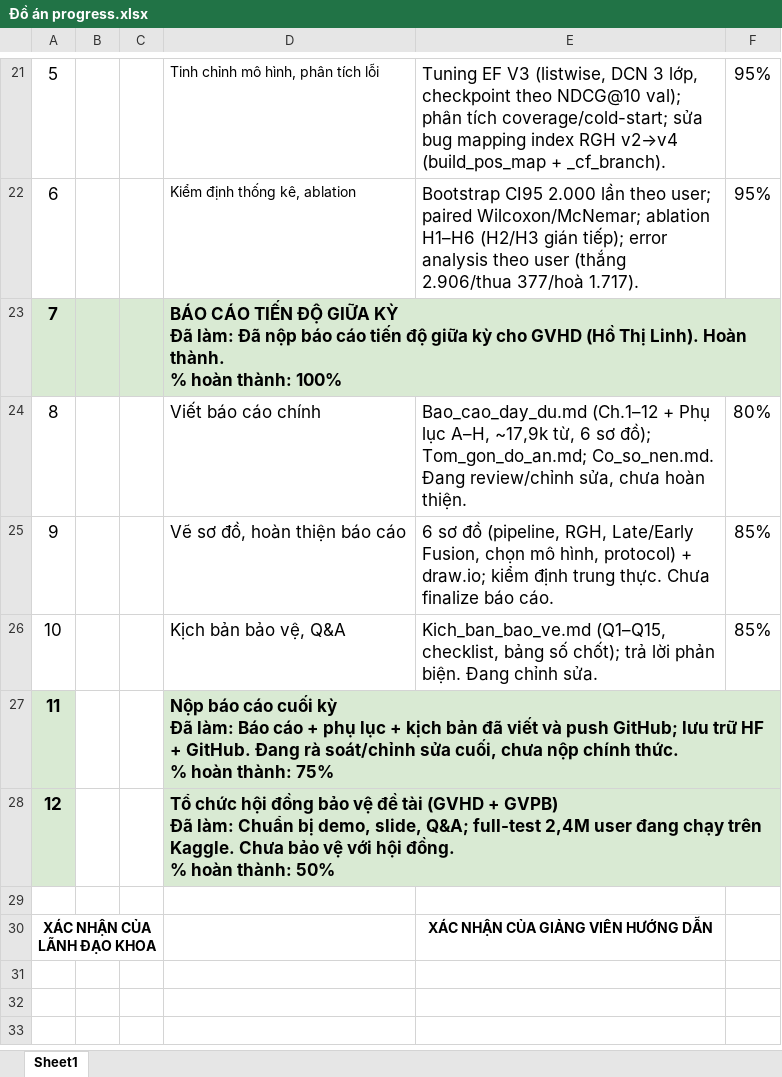
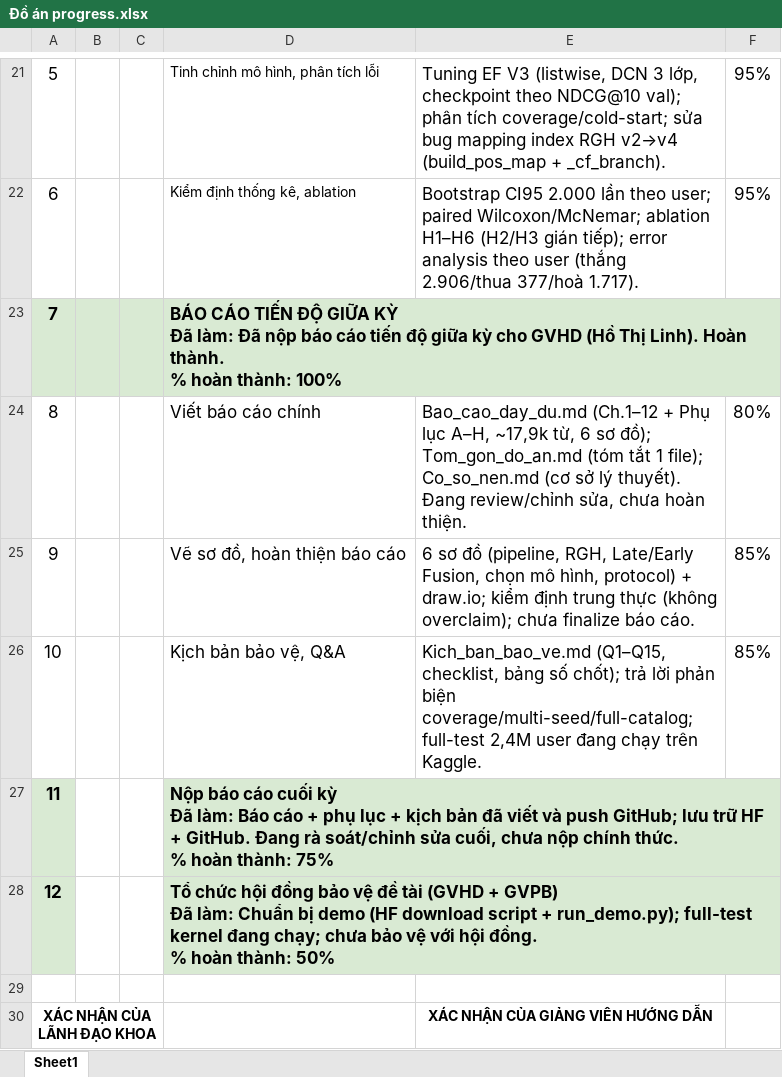
Before and after one commit to TnClync/DATN, an Excel workbook: docs/Đồ án progress.xlsx, sheet Sheet1, drawn as a sheet; only a part is shown, gaps mark what is left out; values as stored, in another font and other column widths than the file's, no borders; the diff names each change by its address in the sheet, - before the commit and + after, or states it on an @@ line.

Commit message:
docs: cập nhật tiến độ — Tuần 8 (80%), 9 (85%), 10 (85%), 11 (75%), 12 (50%)

```diff
--- a/docs/Đồ án progress.xlsx (sheet Sheet1)
+++ b/docs/Đồ án progress.xlsx (sheet Sheet1)
-E24: …sơ đồ); Tom_gon_do_an.md; Co_so_nen.md. Đang review/chỉnh…
+E24: …sơ đồ); Tom_gon_do_an.md (tóm tắt 1 file); Co_so_nen.md (cơ sở lý thuyết). Đang review/chỉnh…
-E25: …định trung thực. Chưa finalize báo…
+E25: …định trung thực (không overclaim); chưa finalize báo…
-E26: …lời phản biện. Đang chỉnh sửa.
+E26: …lời phản biện coverage/multi-seed/full-catalog; full-test 2,4M user đang chạy trên Kaggle.
-D28: …Chuẩn bị demo, slide, Q&A; full-test 2,4M user đang chạy trên Kaggle. Chưa bảo vệ…
+D28: …Chuẩn bị demo (HF download script + run_demo.py); full-test kernel đang chạy; chưa bảo vệ…
```
